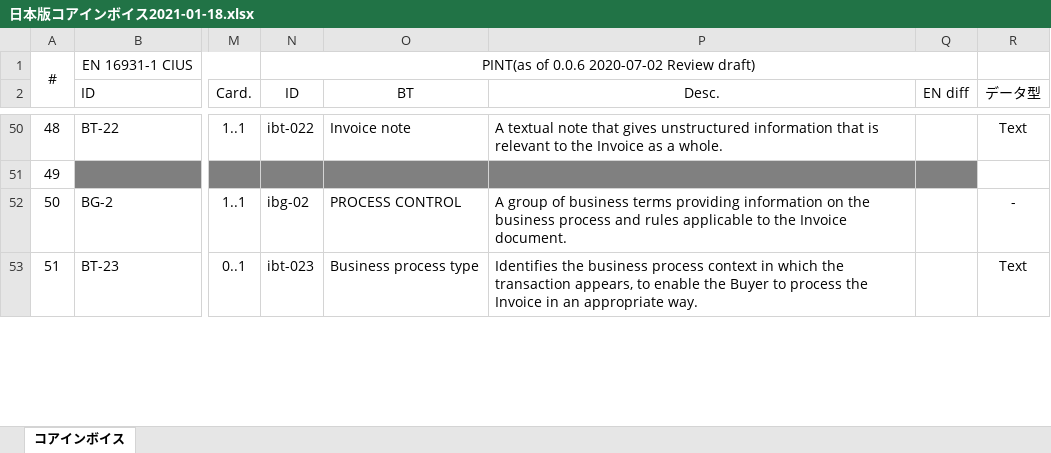
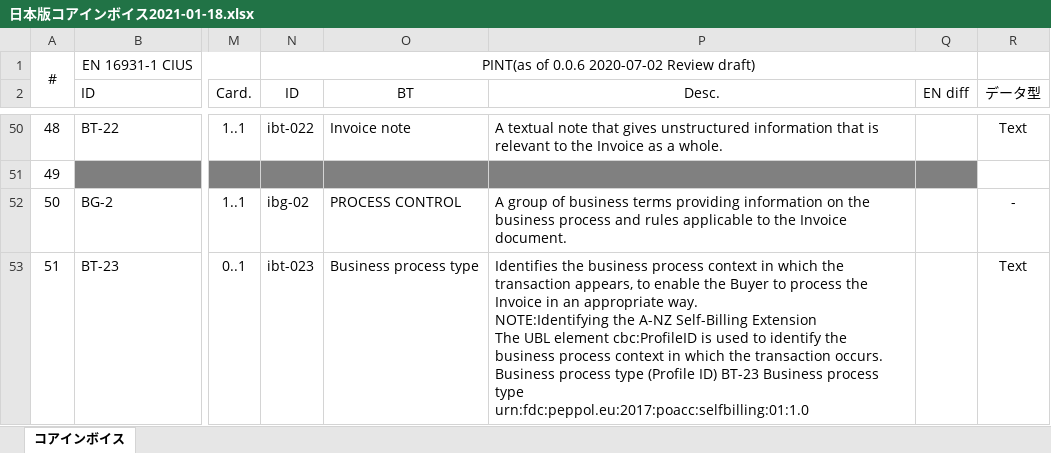
Before and after one commit to pontsoleil/EIPA, an Excel workbook: 日本版コアインボイス/日本版コアインボイス2021-01-18.xlsx, sheet コアインボイス, drawn as a sheet; only a part is shown, gaps mark what is left out; values as stored, in another font and other column widths than the file's, no borders; conditional formats not drawn; ↵ is a line break in a cell; the diff covers the shown part only; the diff names each change by its address in the sheet, - before the commit and + after, or states it on an @@ line.

```diff
--- a/日本版コアインボイス/日本版コアインボイス2021-01-18.xlsx (sheet コアインボイス)
+++ b/日本版コアインボイス/日本版コアインボイス2021-01-18.xlsx (sheet コアインボイス)
-P53 (Desc.): …appropriate way.
+P53 (Desc.): …appropriate way. ↵ NOTE:Identifying the A-NZ Self-Billing Extension ↵ The UBL element cbc:ProfileID is used to identify the business process context in which the transaction occurs. ↵ Business process type (Profile ID) BT-23 Business process type ↵ urn:fdc:peppol.eu:2017:poacc:selfbilling:01:1.0
```
Also changed, not shown: 2 edited cells elsewhere in this sheet, 10 other files.
